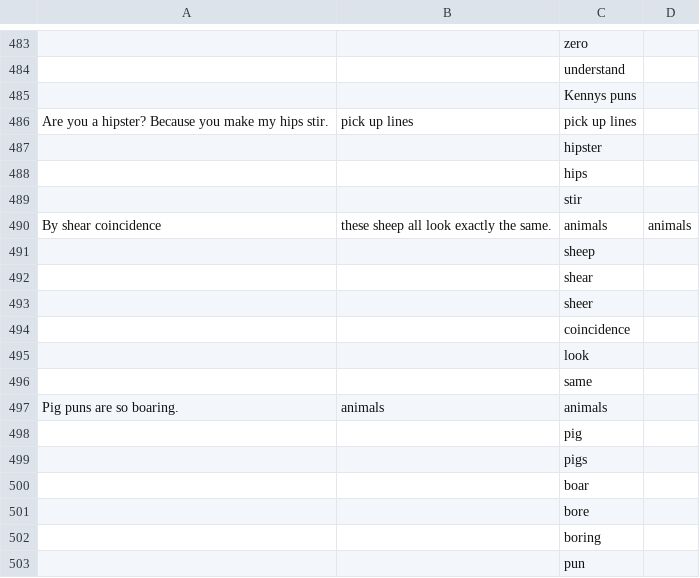
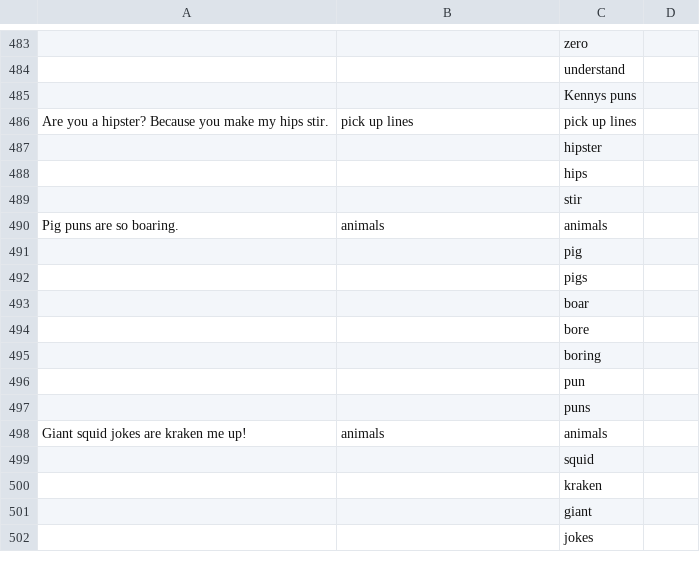
Before and after one commit to anevmerj/punGent, a CSV file: PunGen.csv, drawn as a sheet; only a part is shown, gaps mark what is left out; the shorter side is filled out with more unchanged rows; the diff names each change by its address in the sheet, - before the commit and + after, or states it on an @@ line.

Commit message:
Update PunGen.csv

```diff
--- a/PunGen.csv
+++ b/PunGen.csv
-row 490: By shear coincidence | these sheep all look exactly the same. | animals | animals
-row 491:  |  | sheep
-row 492:  |  | shear
-row 493:  |  | sheer
-row 494:  |  | coincidence
-row 495:  |  | look
-row 496:  |  | same
```
